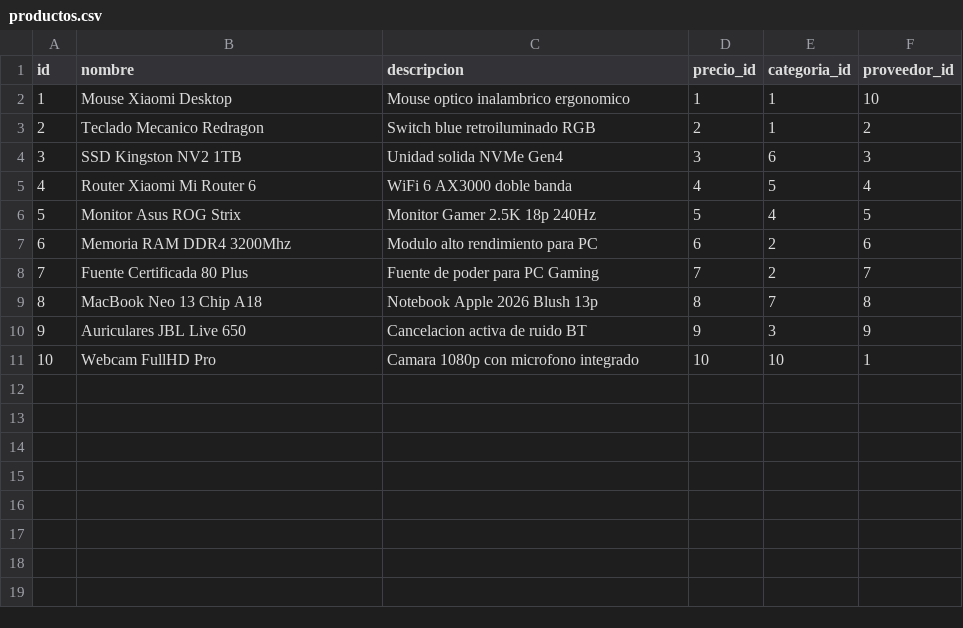
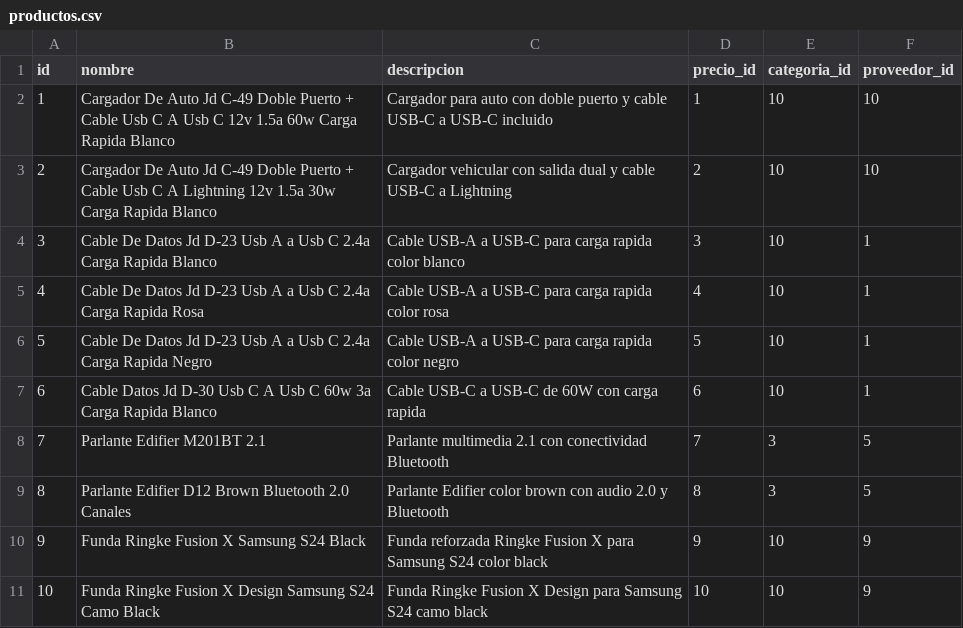
Before and after one commit to CesarGbr/Seminario-Actualizacion-TP1, a CSV file: src/price_manager/migrations/csv/productos.csv, drawn as a sheet.

Commit message:
Actualiza productos.csv

```diff
--- a/src/price_manager/migrations/csv/productos.csv
+++ b/src/price_manager/migrations/csv/productos.csv
@@ -1,11 +1,11 @@
 id,nombre,descripcion,precio_id,categoria_id,proveedor_id
-1,Mouse Xiaomi Desktop,Mouse optico inalambrico ergonomico,1,1,10
-2,Teclado Mecanico Redragon,Switch blue retroiluminado RGB,2,1,2
-3,SSD Kingston NV2 1TB,Unidad solida NVMe Gen4,3,6,3
-4,Router Xiaomi Mi Router 6,WiFi 6 AX3000 doble banda,4,5,4
-5,Monitor Asus ROG Strix,Monitor Gamer 2.5K 18p 240Hz,5,4,5
-6,Memoria RAM DDR4 3200Mhz,Modulo alto rendimiento para PC,6,2,6
-7,Fuente Certificada 80 Plus,Fuente de poder para PC Gaming,7,2,7
-8,MacBook Neo 13 Chip A18,Notebook Apple 2026 Blush 13p,8,7,8
-9,Auriculares JBL Live 650,Cancelacion activa de ruido BT,9,3,9
-10,Webcam FullHD Pro,Camara 1080p con microfono integrado,10,10,1
+1,Cargador De Auto Jd C-49 Doble Puerto + Cable Usb C A Usb C 12v 1.5a 60w Carga Rapida Blanco,Cargador para auto con doble puerto y cable USB-C a USB-C incluido,1,10,10
+2,Cargador De Auto Jd C-49 Doble Puerto + Cable Usb C A Lightning 12v 1.5a 30w Carga Rapida Blanco,Cargador vehicular con salida dual y cable USB-C a Lightning,2,10,10
+3,Cable De Datos Jd D-23 Usb A a Usb C 2.4a Carga Rapida Blanco,Cable USB-A a USB-C para carga rapida color blanco,3,10,1
+4,Cable De Datos Jd D-23 Usb A a Usb C 2.4a Carga Rapida Rosa,Cable USB-A a USB-C para carga rapida color rosa,4,10,1
+5,Cable De Datos Jd D-23 Usb A a Usb C 2.4a Carga Rapida Negro,Cable USB-A a USB-C para carga rapida color negro,5,10,1
+6,Cable Datos Jd D-30 Usb C A Usb C 60w 3a Carga Rapida Blanco,Cable USB-C a USB-C de 60W con carga rapida,6,10,1
+7,Parlante Edifier M201BT 2.1,Parlante multimedia 2.1 con conectividad Bluetooth,7,3,5
+8,Parlante Edifier D12 Brown Bluetooth 2.0 Canales,Parlante Edifier color brown con audio 2.0 y Bluetooth,8,3,5
+9,Funda Ringke Fusion X Samsung S24 Black,Funda reforzada Ringke Fusion X para Samsung S24 color black,9,10,9
+10,Funda Ringke Fusion X Design Samsung S24 Camo Black,Funda Ringke Fusion X Design para Samsung S24 camo black,10,10,9
```
